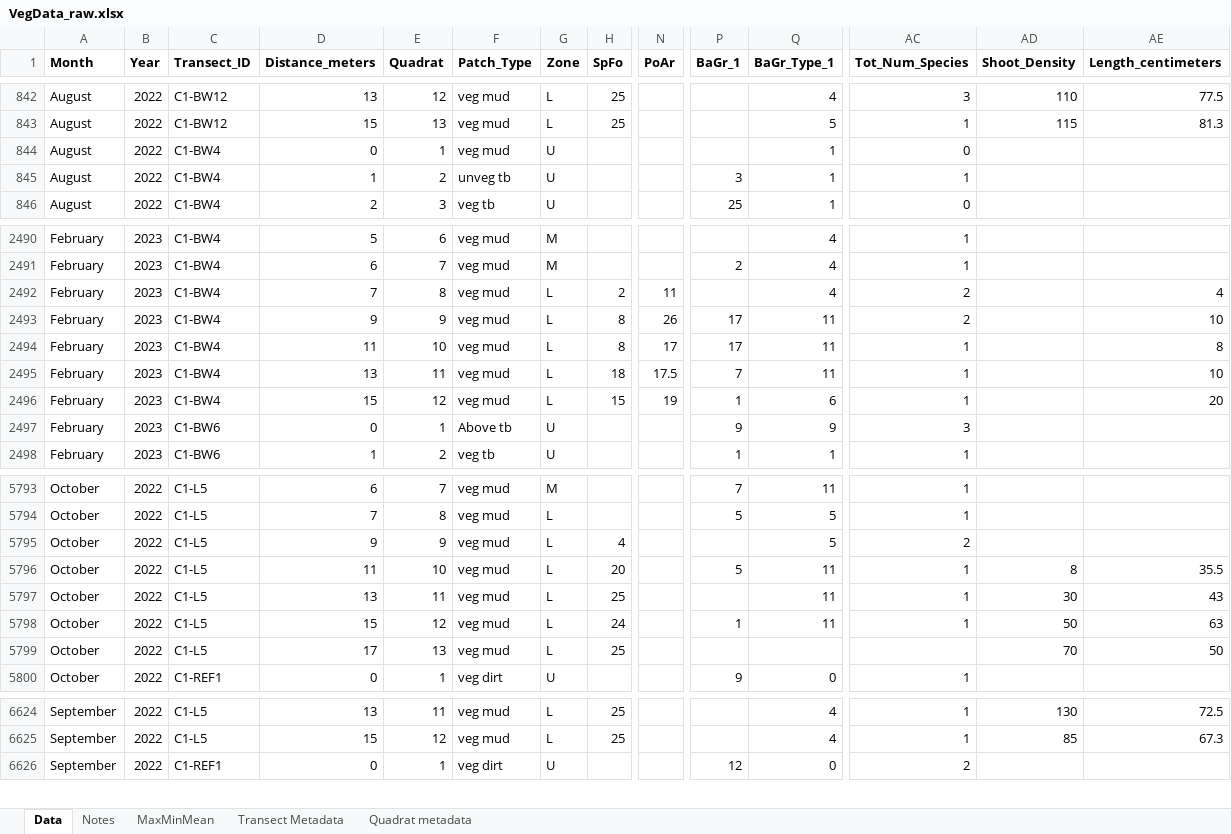
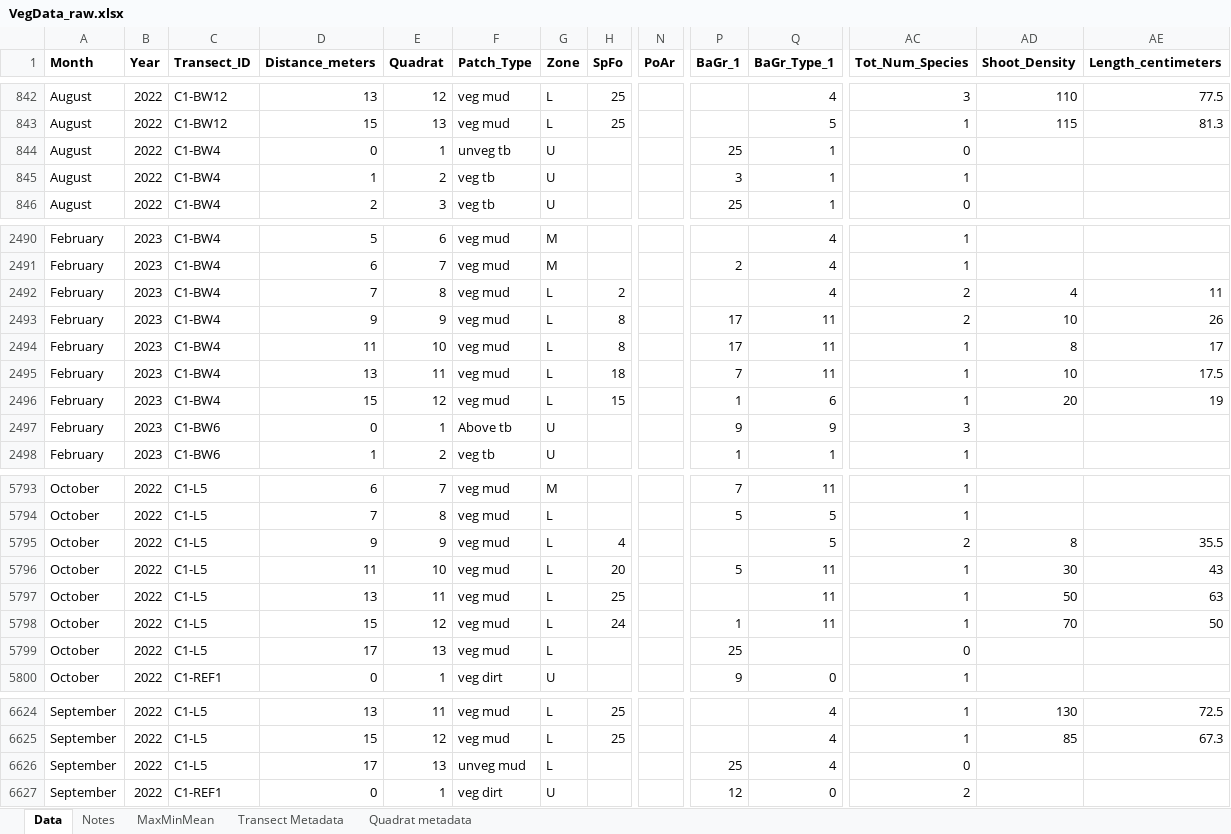
Before and after one commit to beccaronipizza/BeccaTransects, an Excel workbook: data/VegData_raw.xlsx, sheet Data, drawn as a sheet; only a part is shown, gaps mark what is left out; values as stored, in another font and other column widths than the file's, no borders; conditional formats not drawn; rows hold the shown columns only; the diff covers the shown part only; the diff names each change by its address in the sheet, - before the commit and + after, or states it on an @@ line.

Commit message:
Absolute Veg Cover Relative to Bare Ground
New code chunk that calculates absolute veg cover relative to bare ground (i.e. what percent of the vegetation present in each quadrat that each community makes up)

```diff
--- a/data/VegData_raw.xlsx (sheet Data)
+++ b/data/VegData_raw.xlsx (sheet Data)
-F844 (Patch_Type): veg mud
+F844 (Patch_Type): unveg tb
-P844 (BaGr_1): (empty)
+P844 (BaGr_1): 25
-F845 (Patch_Type): unveg tb
+F845 (Patch_Type): veg tb
-N2492 (PoAr): 11
+N2492 (PoAr): (empty)
-AD2492 (Shoot_Density): (empty)
+AD2492 (Shoot_Density): 4
-AE2492 (Length_centimeters): 4
+AE2492 (Length_centimeters): 11
-N2493 (PoAr): 26
+N2493 (PoAr): (empty)
-AD2493 (Shoot_Density): (empty)
+AD2493 (Shoot_Density): 10
-AE2493 (Length_centimeters): 10
+AE2493 (Length_centimeters): 26
-N2494 (PoAr): 17
+N2494 (PoAr): (empty)
-AD2494 (Shoot_Density): (empty)
+AD2494 (Shoot_Density): 8
-AE2494 (Length_centimeters): 8
+AE2494 (Length_centimeters): 17
-N2495 (PoAr): 17.5
+N2495 (PoAr): (empty)
-AD2495 (Shoot_Density): (empty)
+AD2495 (Shoot_Density): 10
-AE2495 (Length_centimeters): 10
+AE2495 (Length_centimeters): 17.5
-N2496 (PoAr): 19
+N2496 (PoAr): (empty)
-AD2496 (Shoot_Density): (empty)
+AD2496 (Shoot_Density): 20
-AE2496 (Length_centimeters): 20
+AE2496 (Length_centimeters): 19
-AD5795 (Shoot_Density): (empty)
+AD5795 (Shoot_Density): 8
-AE5795 (Length_centimeters): (empty)
+AE5795 (Length_centimeters): 35.5
-AD5796 (Shoot_Density): 8
+AD5796 (Shoot_Density): 30
-AE5796 (Length_centimeters): 35.5
+AE5796 (Length_centimeters): 43
-AD5797 (Shoot_Density): 30
+AD5797 (Shoot_Density): 50
-AE5797 (Length_centimeters): 43
+AE5797 (Length_centimeters): 63
-AD5798 (Shoot_Density): 50
+AD5798 (Shoot_Density): 70
-AE5798 (Length_centimeters): 63
+AE5798 (Length_centimeters): 50
-H5799 (SpFo): 25
+H5799 (SpFo): (empty)
-P5799 (BaGr_1): (empty)
+P5799 (BaGr_1): 25
-AC5799 (Tot_Num_Species): (empty)
+AC5799 (Tot_Num_Species): 0
-AD5799 (Shoot_Density): 70
+AD5799 (Shoot_Density): (empty)
-AE5799 (Length_centimeters): 50
+AE5799 (Length_centimeters): (empty)
+row 6626: September | 2022 | C1-L5 | 17 | 13 | unveg mud | L |  |  | 25 | 4 | 0
```
Also changed, not shown: 1 added row and 27 edited cells elsewhere in this sheet, 2 other files.
